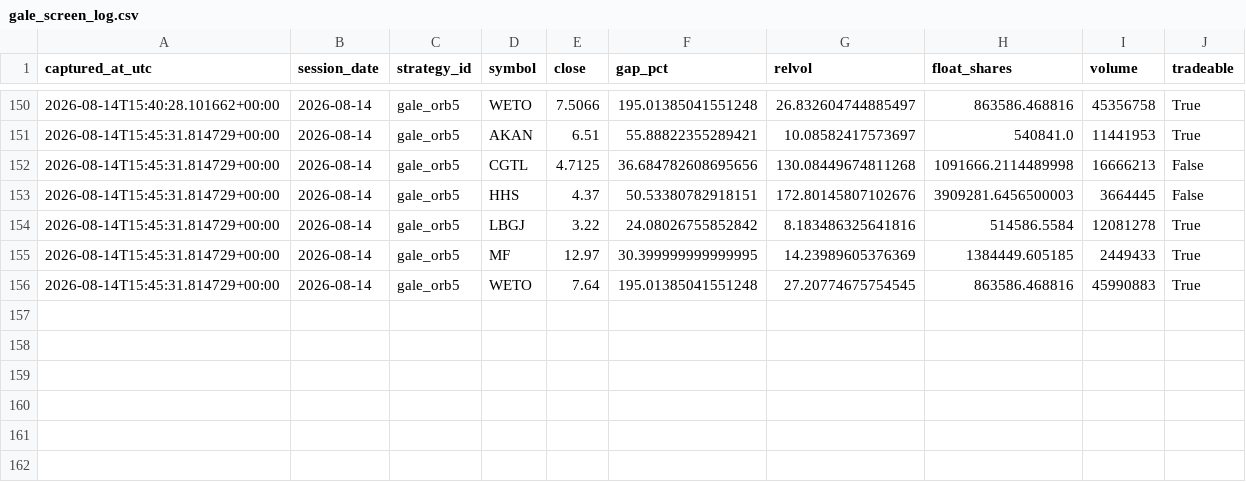
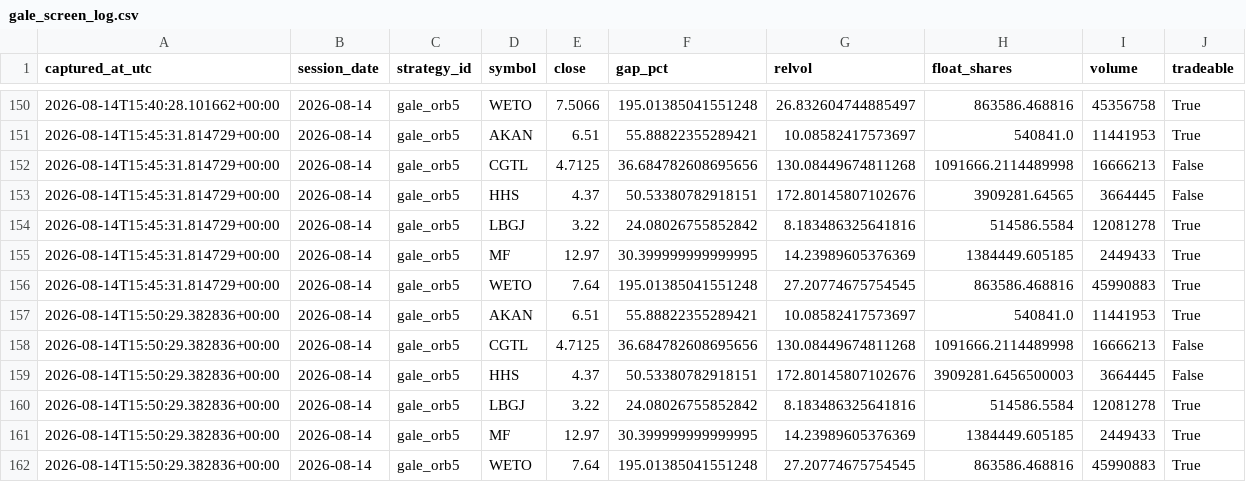
Before and after one commit to 6ixtyn9-sudo/Tempest, a CSV file: localdata/gale_screen_log.csv, drawn as a sheet; only a part is shown, gaps mark what is left out.

```diff
--- a/localdata/gale_screen_log.csv
+++ b/localdata/gale_screen_log.csv
@@ -152,3 +152,3 @@ captured_at_utc,session_date,strategy_id,symbol,close,gap_pct,relvol,float_share
 2026-08-14T15:45:31.814729+00:00,2026-08-14,gale_orb5,CGTL,4.7125,36.684782608695656,130.08449674811268,1091666.2114489998,16666213,False
-2026-08-14T15:45:31.814729+00:00,2026-08-14,gale_orb5,HHS,4.37,50.53380782918151,172.80145807102676,3909281.6456500003,3664445,False
+2026-08-14T15:45:31.814729+00:00,2026-08-14,gale_orb5,HHS,4.37,50.53380782918151,172.80145807102676,3909281.64565,3664445,False
 2026-08-14T15:45:31.814729+00:00,2026-08-14,gale_orb5,LBGJ,3.22,24.08026755852842,8.183486325641816,514586.5584,12081278,True
@@ -156 +156,7 @@ captured_at_utc,session_date,strategy_id,symbol,close,gap_pct,relvol,float_share
 2026-08-14T15:45:31.814729+00:00,2026-08-14,gale_orb5,WETO,7.64,195.01385041551248,27.20774675754545,863586.468816,45990883,True
+2026-08-14T15:50:29.382836+00:00,2026-08-14,gale_orb5,AKAN,6.51,55.88822355289421,10.08582417573697,540841.0,11441953,True
+2026-08-14T15:50:29.382836+00:00,2026-08-14,gale_orb5,CGTL,4.7125,36.684782608695656,130.08449674811268,1091666.2114489998,16666213,False
+2026-08-14T15:50:29.382836+00:00,2026-08-14,gale_orb5,HHS,4.37,50.53380782918151,172.80145807102676,3909281.6456500003,3664445,False
+2026-08-14T15:50:29.382836+00:00,2026-08-14,gale_orb5,LBGJ,3.22,24.08026755852842,8.183486325641816,514586.5584,12081278,True
+2026-08-14T15:50:29.382836+00:00,2026-08-14,gale_orb5,MF,12.97,30.399999999999995,14.23989605376369,1384449.605185,2449433,True
+2026-08-14T15:50:29.382836+00:00,2026-08-14,gale_orb5,WETO,7.64,195.01385041551248,27.20774675754545,863586.468816,45990883,True
```
Also changed, not shown: localdata/gale_status.csv, localdata/paper_status.csv.
